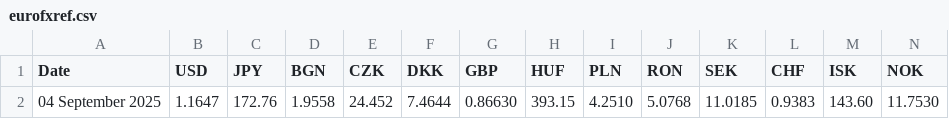
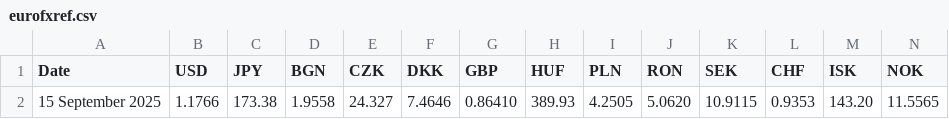
Before and after one commit to alexprengere/currencyconverter, a CSV file: currency_converter/eurofxref.csv, drawn as a sheet; only a part is shown; removed rows and columns are numbered as before the commit, all else as after; rows hold the shown columns only; the diff names each change by its address in the sheet, - before the commit and + after, or states it on an @@ line.

Commit message:
Update data

```diff
--- a/currency_converter/eurofxref.csv
+++ b/currency_converter/eurofxref.csv
-row 2: 04 September 2025 | 1.1647 | 172.76 | 1.9558 | 24.452 | 7.4644 | 0.86630 | 393.15 | 4.2510 | 5.0768 | 11.0185 | 0.9383 | 143.60 | 11.7530
+row 2: 15 September 2025 | 1.1766 | 173.38 | 1.9558 | 24.327 | 7.4646 | 0.86410 | 389.93 | 4.2505 | 5.0620 | 10.9115 | 0.9353 | 143.20 | 11.5565
```
Also changed, not shown: 1 other file.
